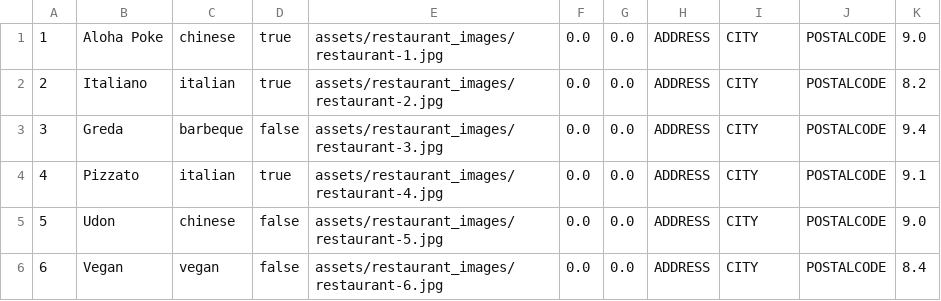
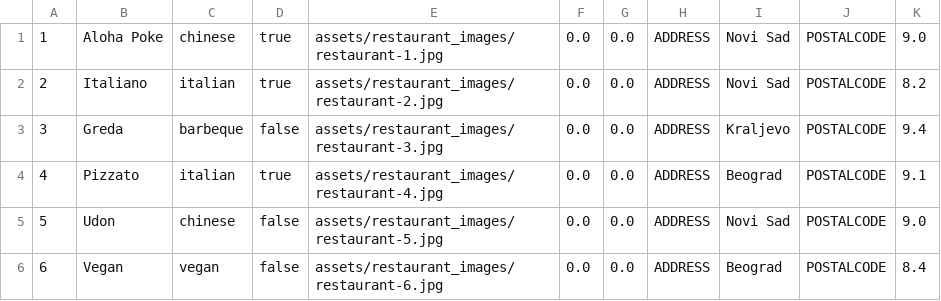
Before and after one commit to SDragovic99/bolt, a CSV file: Bolt/data/restaurants.csv, drawn as a sheet.

```diff
--- a/Bolt/data/restaurants.csv
+++ b/Bolt/data/restaurants.csv
@@ -1,6 +1,6 @@
-1,Aloha Poke,chinese,true,assets/restaurant_images/restaurant-1.jpg,0.0,0.0,ADDRESS,CITY,POSTALCODE,9.0
-2,Italiano,italian,true,assets/restaurant_images/restaurant-2.jpg,0.0,0.0,ADDRESS,CITY,POSTALCODE,8.2
-3,Greda,barbeque,false,assets/restaurant_images/restaurant-3.jpg,0.0,0.0,ADDRESS,CITY,POSTALCODE,9.4
-4,Pizzato,italian,true,assets/restaurant_images/restaurant-4.jpg,0.0,0.0,ADDRESS,CITY,POSTALCODE,9.1
-5,Udon,chinese,false,assets/restaurant_images/restaurant-5.jpg,0.0,0.0,ADDRESS,CITY,POSTALCODE,9.0
-6,Vegan,vegan,false,assets/restaurant_images/restaurant-6.jpg,0.0,0.0,ADDRESS,CITY,POSTALCODE,8.4
+1,Aloha Poke,chinese,true,assets/restaurant_images/restaurant-1.jpg,0.0,0.0,ADDRESS,Novi Sad,POSTALCODE,9.0
+2,Italiano,italian,true,assets/restaurant_images/restaurant-2.jpg,0.0,0.0,ADDRESS,Novi Sad,POSTALCODE,8.2
+3,Greda,barbeque,false,assets/restaurant_images/restaurant-3.jpg,0.0,0.0,ADDRESS,Kraljevo,POSTALCODE,9.4
+4,Pizzato,italian,true,assets/restaurant_images/restaurant-4.jpg,0.0,0.0,ADDRESS,Beograd,POSTALCODE,9.1
+5,Udon,chinese,false,assets/restaurant_images/restaurant-5.jpg,0.0,0.0,ADDRESS,Novi Sad,POSTALCODE,9.0
+6,Vegan,vegan,false,assets/restaurant_images/restaurant-6.jpg,0.0,0.0,ADDRESS,Beograd,POSTALCODE,8.4
```
Also changed, not shown: 2 other files.
